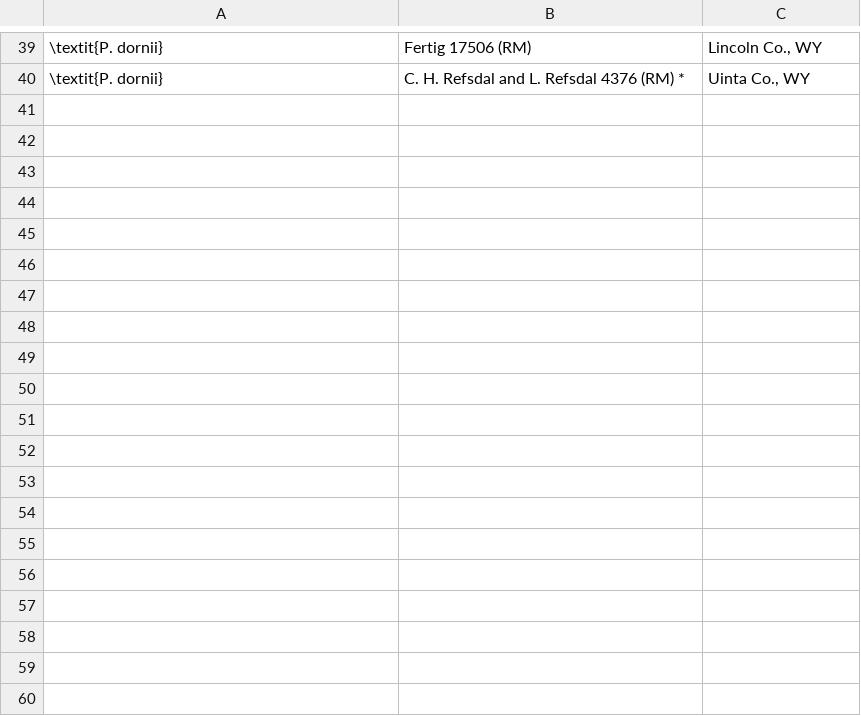
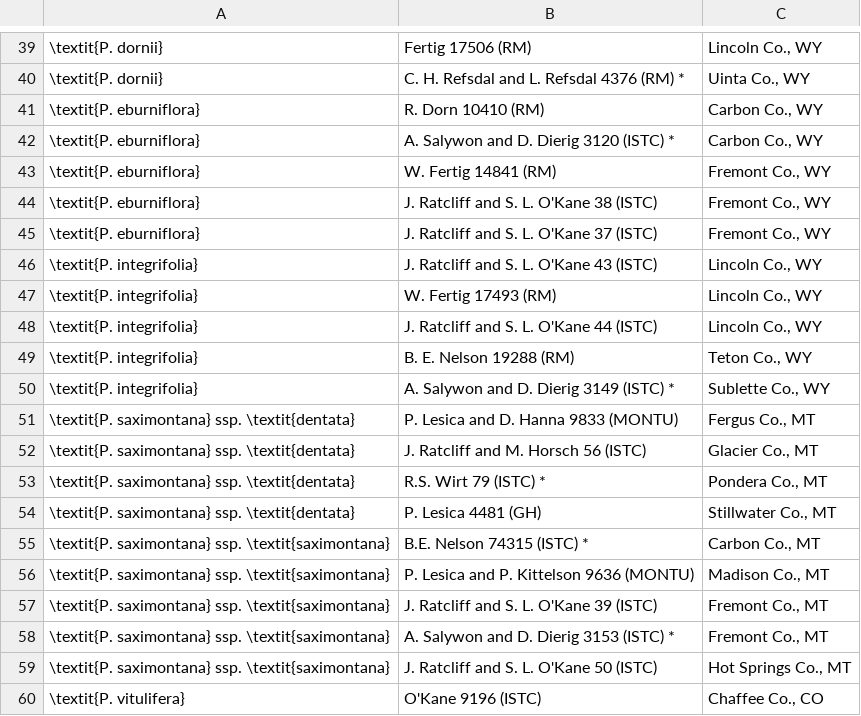
Before and after one commit to jasonratcliff/thesis, a CSV file: data/methods/DNA-specimens.csv (was data/1.specimens/methods-DNA-specimens.csv), drawn as a sheet; only a part is shown, gaps mark what is left out; the diff covers the shown part only; the diff names each change by its address in the sheet, - before the commit and + after, or states it on an @@ line.

Commit message:
Consolidate methods data files

```diff
--- a/data/1.specimens/methods-DNA-specimens.csv
+++ b/data/methods/DNA-specimens.csv
+row 41: \textit{P. eburniflora} | R. Dorn 10410 (RM) | Carbon Co., WY
+row 42: \textit{P. eburniflora} | A. Salywon and D. Dierig 3120 (ISTC) * | Carbon Co., WY
+row 43: \textit{P. eburniflora} | W. Fertig 14841 (RM) | Fremont Co., WY
+row 44: \textit{P. eburniflora} | J. Ratcliff and S. L. O'Kane 38 (ISTC) | Fremont Co., WY
+row 45: \textit{P. eburniflora} | J. Ratcliff and S. L. O'Kane 37 (ISTC) | Fremont Co., WY
+row 46: \textit{P. integrifolia} | J. Ratcliff and S. L. O'Kane 43 (ISTC) | Lincoln Co., WY
+row 47: \textit{P. integrifolia} | W. Fertig 17493 (RM) | Lincoln Co., WY
+row 48: \textit{P. integrifolia} | J. Ratcliff and S. L. O'Kane 44 (ISTC) | Lincoln Co., WY
+row 49: \textit{P. integrifolia} | B. E. Nelson 19288 (RM) | Teton Co., WY
+row 50: \textit{P. integrifolia} | A. Salywon and D. Dierig 3149 (ISTC) * | Sublette Co., WY
+row 51: \textit{P. saximontana} ssp. \textit{dentata} | P. Lesica and D. Hanna 9833 (MONTU) | Fergus Co., MT
+row 52: \textit{P. saximontana} ssp. \textit{dentata} | J. Ratcliff and M. Horsch 56 (ISTC) | Glacier Co., MT
+row 53: \textit{P. saximontana} ssp. \textit{dentata} | R.S. Wirt 79 (ISTC) * | Pondera Co., MT
+row 54: \textit{P. saximontana} ssp. \textit{dentata} | P. Lesica 4481 (GH) | Stillwater Co., MT
+row 55: \textit{P. saximontana} ssp. \textit{saximontana} | B.E. Nelson 74315 (ISTC) * | Carbon Co., MT
+row 56: \textit{P. saximontana} ssp. \textit{saximontana} | P. Lesica and P. Kittelson 9636 (MONTU) | Madison Co., MT
+row 57: \textit{P. saximontana} ssp. \textit{saximontana} | J. Ratcliff and S. L. O'Kane 39 (ISTC) | Fremont Co., MT
+row 58: \textit{P. saximontana} ssp. \textit{saximontana} | A. Salywon and D. Dierig 3153 (ISTC) * | Fremont Co., MT
+row 59: \textit{P. saximontana} ssp. \textit{saximontana} | J. Ratcliff and S. L. O'Kane 50 (ISTC) | Hot Springs Co., MT
+row 60: \textit{P. vitulifera} | O'Kane 9196 (ISTC) | Chaffee Co., CO
```
Also changed, not shown: 9 added rows elsewhere in this file, 4 other files.
